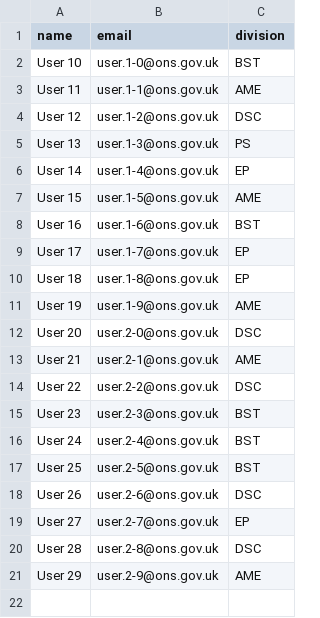
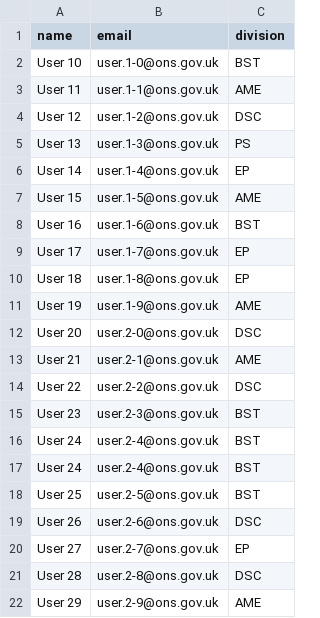
Before and after one commit to ellsphillips/collaborate, a CSV file: data/members.csv, drawn as a sheet; the diff names each change by its address in the sheet, - before the commit and + after, or states it on an @@ line.

Commit message:
Add duplicate member

```diff
--- a/data/members.csv
+++ b/data/members.csv
+row 17: User 24 | user.2-4@ons.gov.uk | BST
```
